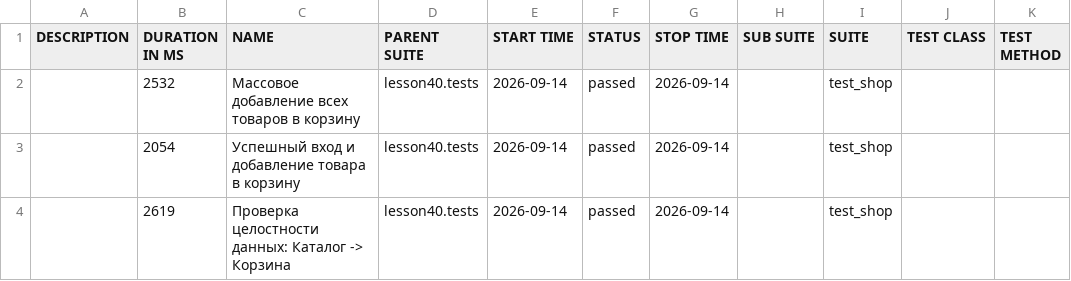
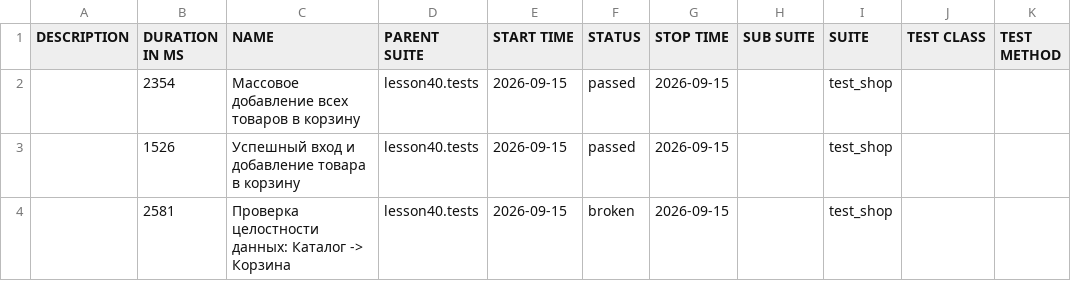
Before and after one commit to marinadieulina-droid/automation, a CSV file: data/suites.csv, drawn as a sheet.

```diff
--- a/data/suites.csv
+++ b/data/suites.csv
@@ -1,4 +1,4 @@
 "DESCRIPTION","DURATION IN MS","NAME","PARENT SUITE","START TIME","STATUS","STOP TIME","SUB SUITE","SUITE","TEST CLASS","TEST METHOD"
-"","2532","Массовое добавление всех товаров в корзину","lesson40.tests","2026-09-14","passed","2026-09-14","","test_shop","",""
-"","2054","Успешный вход и добавление товара в корзину","lesson40.tests","2026-09-14","passed","2026-09-14","","test_shop","",""
-"","2619","Проверка целостности данных: Каталог -> Корзина","lesson40.tests","2026-09-14","passed","2026-09-14","","test_shop","",""
+"","2354","Массовое добавление всех товаров в корзину","lesson40.tests","2026-09-15","passed","2026-09-15","","test_shop","",""
+"","1526","Успешный вход и добавление товара в корзину","lesson40.tests","2026-09-15","passed","2026-09-15","","test_shop","",""
+"","2581","Проверка целостности данных: Каталог -> Корзина","lesson40.tests","2026-09-15","broken","2026-09-15","","test_shop","",""
```
Also changed, not shown: data/behaviors.csv, 32 other files.
